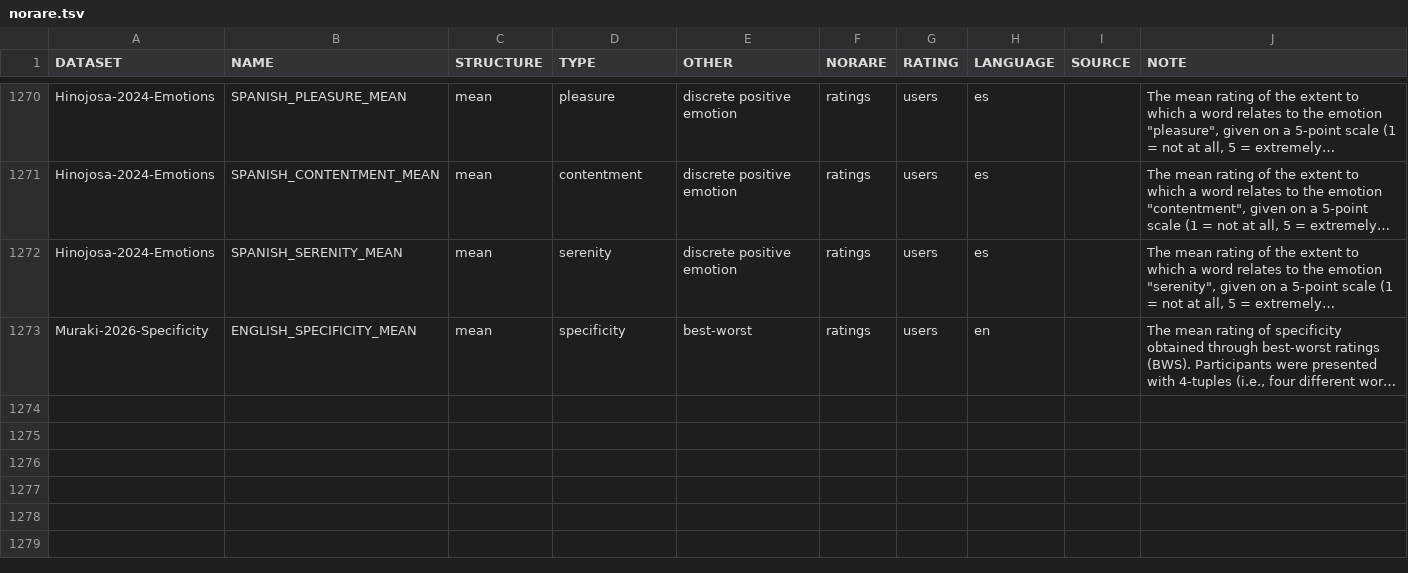
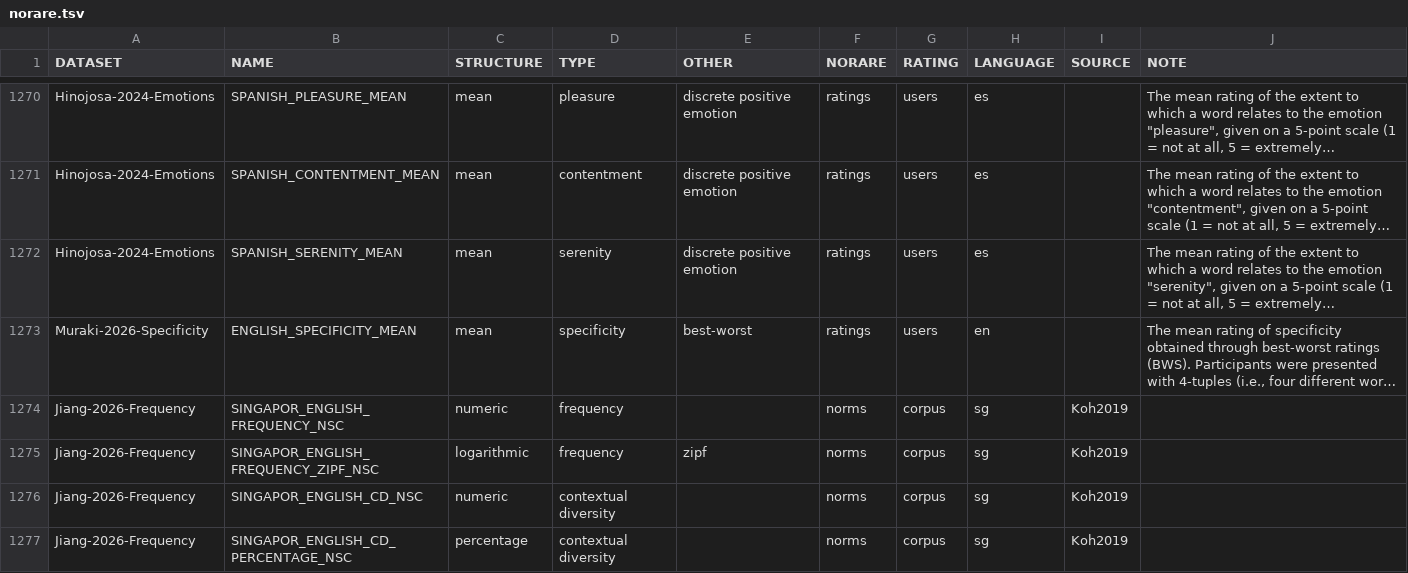
Before and after one commit to concepticon/norare-data, a TSV file: norare.tsv, drawn as a sheet; only a part is shown, gaps mark what is left out; long unchanged cells end in …; the diff names each change by its address in the sheet, - before the commit and + after, or states it on an @@ line.

Commit message:
adding dataset, descriptions missing still

```diff
--- a/norare.tsv
+++ b/norare.tsv
+row 1274: Jiang-2026-Frequency | SINGAPOR_ENGLISH_FREQUENCY_NSC | numeric | frequency |  | norms | corpus | sg | Koh2019
+row 1275: Jiang-2026-Frequency | SINGAPOR_ENGLISH_FREQUENCY_ZIPF_NSC | logarithmic | frequency | zipf | norms | corpus | sg | Koh2019
+row 1276: Jiang-2026-Frequency | SINGAPOR_ENGLISH_CD_NSC | numeric | contextual diversity |  | norms | corpus | sg | Koh2019
+row 1277: Jiang-2026-Frequency | SINGAPOR_ENGLISH_CD_PERCENTAGE_NSC | percentage | contextual diversity |  | norms | corpus | sg | Koh2019
```
Also changed, not shown: datasets.tsv, 4 other files.
